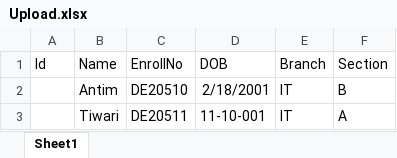
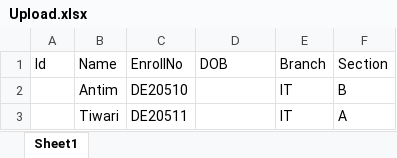
Before and after one commit to damoncoding/clg-site, an Excel workbook: Upload.xlsx, sheet Sheet1, drawn as a sheet; values as stored, in another font and other column widths than the file's, no borders; the diff names each change by its address in the sheet, - before the commit and + after, or states it on an @@ line.

Commit message:
Add files via upload

```diff
--- a/Upload.xlsx (sheet Sheet1)
+++ b/Upload.xlsx (sheet Sheet1)
-D2: 2/18/2001
+D2: (empty)
-D3: 11-10-001
+D3: (empty)
```
